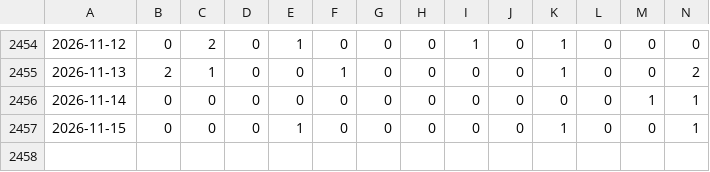
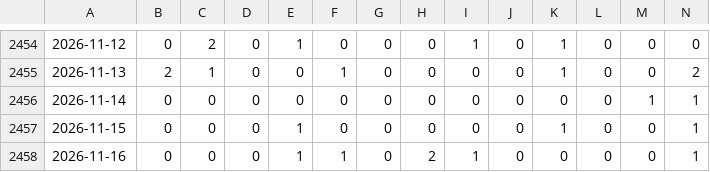
Before and after one commit to tuanseo5t-alt/xsmb-analysis, a CSV file: data/xsmb-sparse.csv, drawn as a sheet; only a part is shown, gaps mark what is left out; rows hold the shown columns only; the diff names each change by its address in the sheet, - before the commit and + after, or states it on an @@ line.

```diff
--- a/data/xsmb-sparse.csv
+++ b/data/xsmb-sparse.csv
+row 2458: 2026-11-16 | 0 | 0 | 0 | 1 | 1 | 0 | 2 | 1 | 0 | 0 | 0 | 0 | 1
```
Also changed, not shown: data/xsmb-2-digits.csv, data/xsmb.csv, 14 other files.
